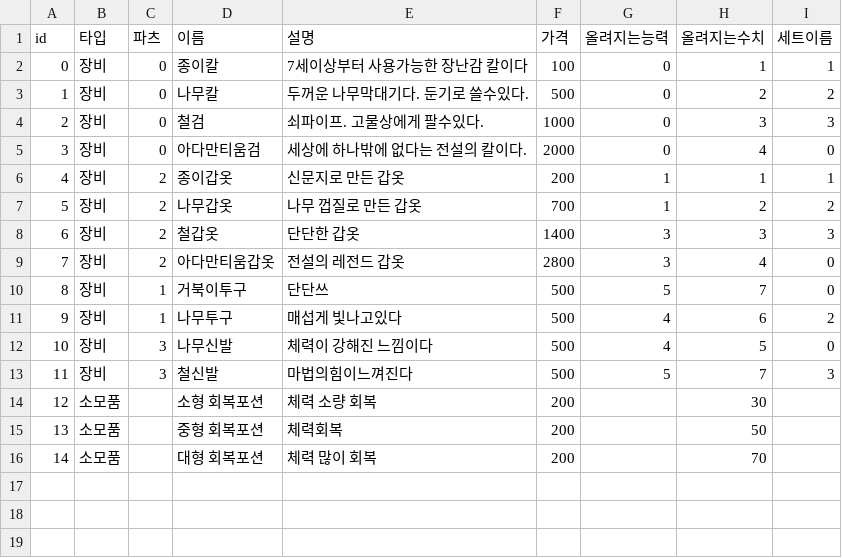
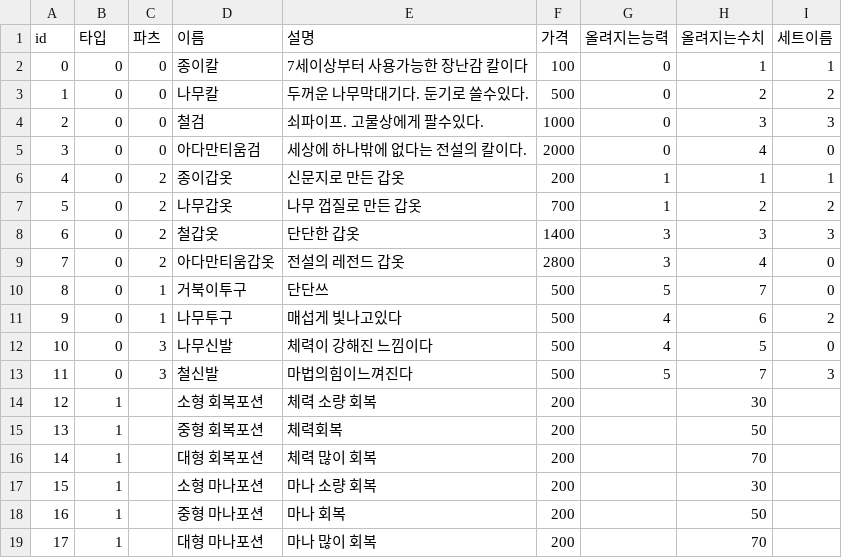
Before and after one commit to Greyn-05/WelcomeToSpartaDungeon, a CSV file: TeamProject07/CSV/ItemData.csv, drawn as a sheet.

```diff
--- a/TeamProject07/CSV/ItemData.csv
+++ b/TeamProject07/CSV/ItemData.csv
@@ -1,16 +1,19 @@
 id ,타입,파츠,이름,설명,가격,올려지는능력,올려지는수치,세트이름
-0,장비,0,종이칼,7세이상부터 사용가능한 장난감 칼이다,100,0,1,1
-1,장비,0,나무칼,두꺼운 나무막대기다. 둔기로 쓸수있다.,500,0,2,2
-2,장비,0,철검,쇠파이프. 고물상에게 팔수있다.,1000,0,3,3
-3,장비,0,아다만티움검,세상에 하나밖에 없다는 전설의 칼이다.,2000,0,4,0
-4,장비,2,종이갑옷,신문지로 만든 갑옷,200,1,1,1
-5,장비,2,나무갑옷,나무 껍질로 만든 갑옷,700,1,2,2
-6,장비,2,철갑옷,단단한 갑옷,1400,3,3,3
-7,장비,2,아다만티움갑옷,전설의 레전드 갑옷,2800,3,4,0
-8,장비,1,거북이투구,단단쓰,500,5,7,0
-9,장비,1,나무투구,매섭게 빛나고있다,500,4,6,2
-10,장비,3,나무신발,체력이 강해진 느낌이다,500,4,5,0
-11,장비,3,철신발,마법의힘이느껴진다,500,5,7,3
-12,소모품,,소형 회복포션,체력 소량 회복,200,,30,
-13,소모품,,중형 회복포션,체력회복,200,,50,
-14,소모품,,대형 회복포션,체력 많이 회복,200,,70,
+0,0,0,종이칼,7세이상부터 사용가능한 장난감 칼이다,100,0,1,1
+1,0,0,나무칼,두꺼운 나무막대기다. 둔기로 쓸수있다.,500,0,2,2
+2,0,0,철검,쇠파이프. 고물상에게 팔수있다.,1000,0,3,3
+3,0,0,아다만티움검,세상에 하나밖에 없다는 전설의 칼이다.,2000,0,4,0
+4,0,2,종이갑옷,신문지로 만든 갑옷,200,1,1,1
+5,0,2,나무갑옷,나무 껍질로 만든 갑옷,700,1,2,2
+6,0,2,철갑옷,단단한 갑옷,1400,3,3,3
+7,0,2,아다만티움갑옷,전설의 레전드 갑옷,2800,3,4,0
+8,0,1,거북이투구,단단쓰,500,5,7,0
+9,0,1,나무투구,매섭게 빛나고있다,500,4,6,2
+10,0,3,나무신발,체력이 강해진 느낌이다,500,4,5,0
+11,0,3,철신발,마법의힘이느껴진다,500,5,7,3
+12,1,,소형 회복포션,체력 소량 회복,200,,30,
+13,1,,중형 회복포션,체력회복,200,,50,
+14,1,,대형 회복포션,체력 많이 회복,200,,70,
+15,1,,소형 마나포션,마나 소량 회복,200,,30,
+16,1,,중형 마나포션,마나 회복,200,,50,
+17,1,,대형 마나포션,마나 많이 회복,200,,70,
```
Also changed, not shown: TeamProject07/CSV/ShopDialogue.csv, 11 other files.
